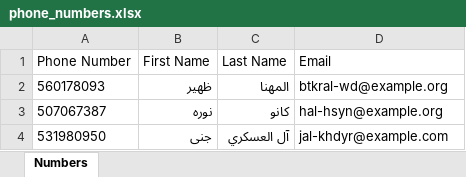
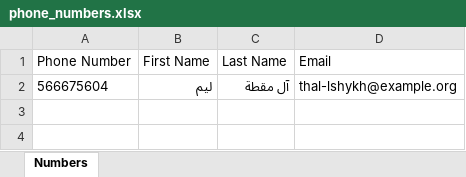
Before and after one commit to syedhussain-debug/test_py, an Excel workbook: appium/phone_numbers.xlsx, sheet Numbers, drawn as a sheet; values as stored, in another font and other column widths than the file's, no borders; removed rows and columns are numbered as before the commit, all else as after; the diff names each change by its address in the sheet, - before the commit and + after, or states it on an @@ line.

```diff
--- a/appium/phone_numbers.xlsx (sheet Numbers)
+++ b/appium/phone_numbers.xlsx (sheet Numbers)
-row 2: 560178093 | ظهير | المهنا | btkral-wd@example.org
-row 3: 507067387 | نوره | كانو | hal-hsyn@example.org
-row 4: 531980950 | جنى | آل العسكري | jal-khdyr@example.com
+row 2: 566675604 | ليم | آل مقطة | thal-lshykh@example.org
```
Also changed, not shown: 20 other files.
